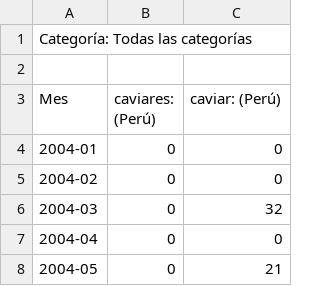
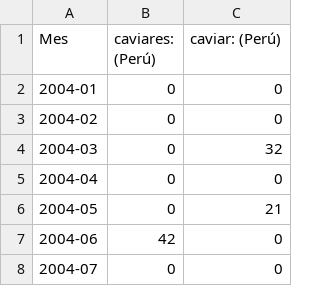
Before and after one commit to GianfrancoRomero/Repositorio_general, a CSV file: Data_caviar.csv, drawn as a sheet; only a part is shown; the shorter side is filled out with more unchanged rows; the diff names each change by its address in the sheet, - before the commit and + after, or states it on an @@ line.

Commit message:
Update Data_caviar.csv

```diff
--- a/Data_caviar.csv
+++ b/Data_caviar.csv
-row 1: Categoría: Todas las categorías
-row 2: (empty)
```
